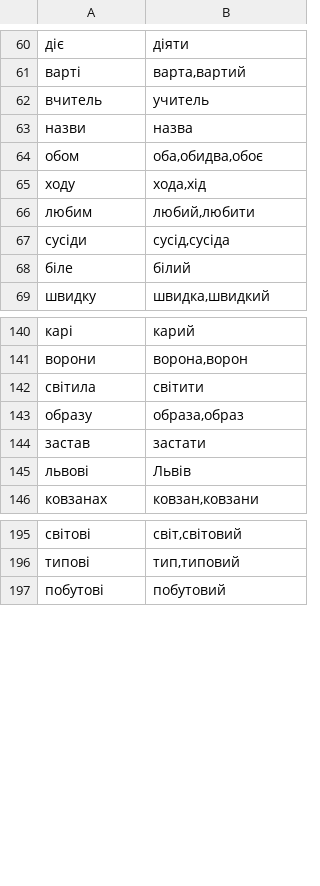
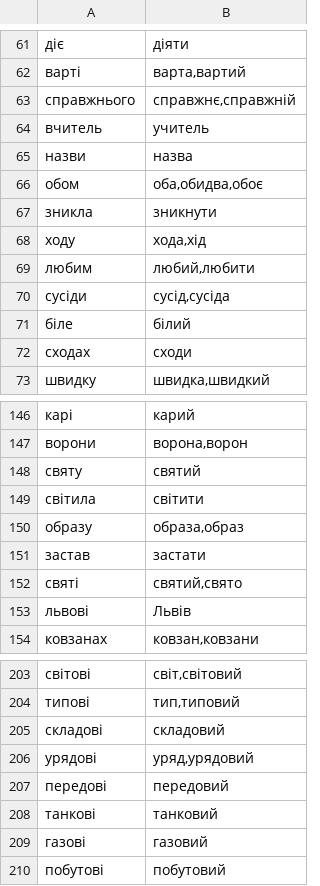
Before and after one commit to bee-san/hoshidicts, a TSV file: languages/uk/sources/homographs.tsv, drawn as a sheet; only a part is shown, gaps mark what is left out; the diff covers the shown part only.

Commit message:
uk: eighth review: танкові shows the adjective, labels for the new adjective rules, measure.py --ranks for ranks 10,001-30,000, confirmedOrder remeasured with the committed labels; Known gaps: abbreviations, reflexive forms, own entries

```diff
--- a/languages/uk/sources/homographs.tsv
+++ b/languages/uk/sources/homographs.tsv
@@ -61,2 +62,3 @@
 варті	варта,вартий
+справжнього	справжнє,справжній
 вчитель	учитель
@@ -64,2 +66,3 @@
 обом	оба,обидва,обоє
+зникла	зникнути
 ходу	хода,хід
@@ -68,2 +71,3 @@
 біле	білий
+сходах	сходи
 швидку	швидка,швидкий
@@ -141,2 +147,3 @@
 ворони	ворона,ворон
+святу	святий
 світила	світити
@@ -144,2 +151,3 @@
 застав	застати
+святі	святий,свято
 львові	Львів
@@ -196,2 +204,7 @@
 типові	тип,типовий
+складові	складовий
+урядові	уряд,урядовий
+передові	передовий
+танкові	танковий
+газові	газовий
 побутові	побутовий
```
Also changed, not shown: 3 added rows elsewhere in this file, 6 other files.
